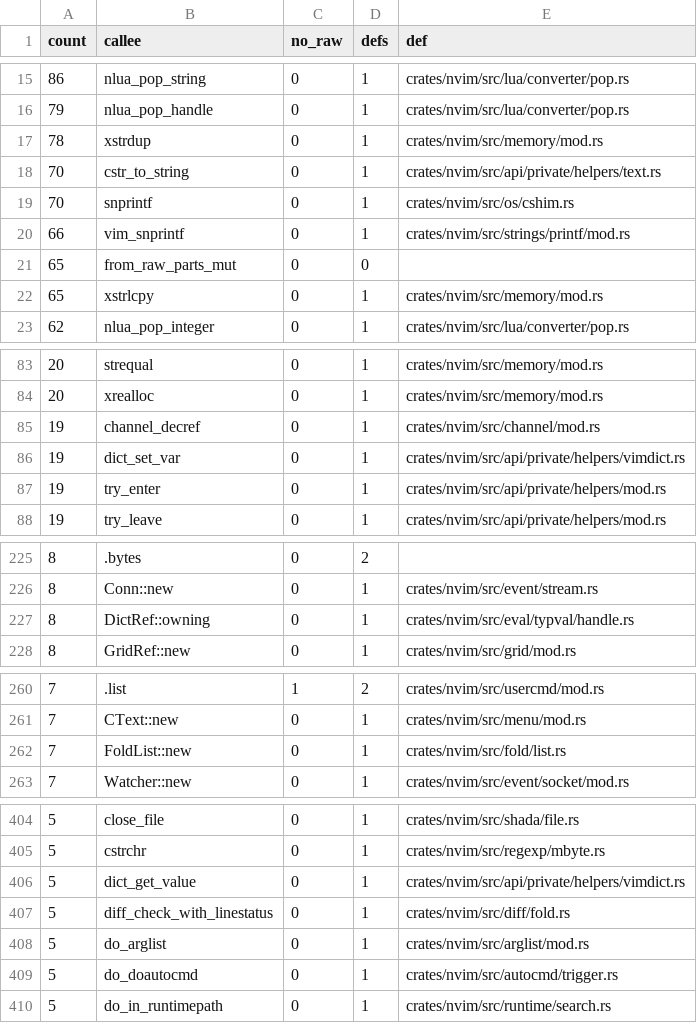
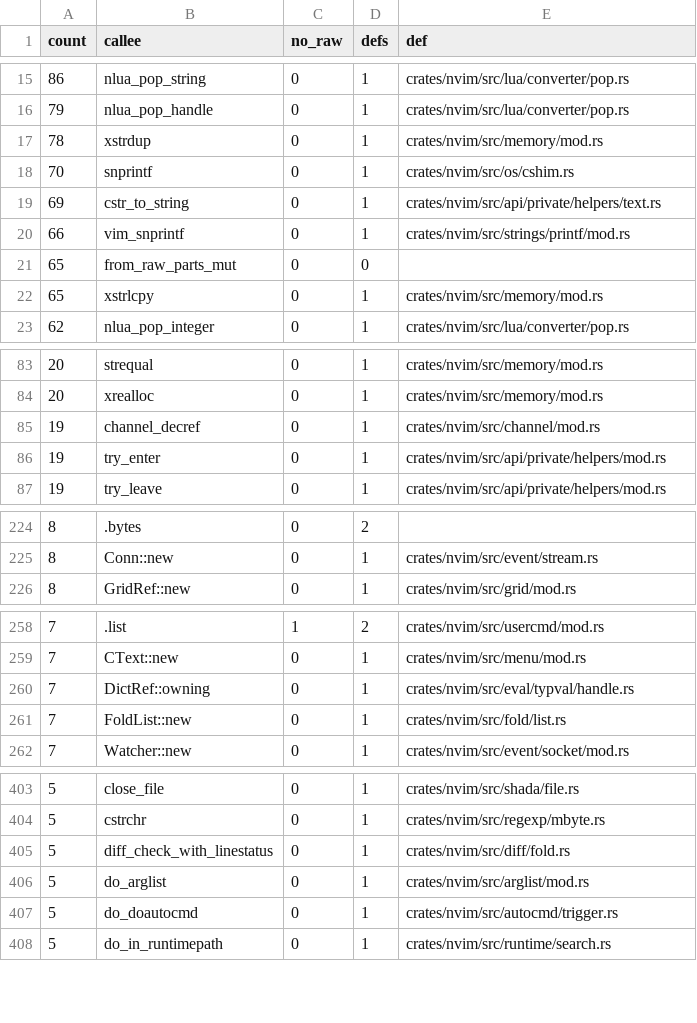
Before and after one commit to PsychoLlama/nvim.rs, a TSV file: metrics/wrapper-callees.tsv, drawn as a sheet; only a part is shown, gaps mark what is left out; removed rows and columns are numbered as before the commit, all else as after; the diff covers the shown part only; the diff names each change by its address in the sheet, - before the commit and + after, or states it on an @@ line.

Commit message:
Hand the API's variable store a dictionary handle
`dict_get_value`, `dict_set_var` and `dict_check_writable` took a
`*mut Dict` and were `unsafe fn`s whose contract was "a live dictionary".
They take a `&DictRef` now and are safe; the watchers and the removal get
the handle itself instead of a `ManuallyDrop` view built from the
address. A buffer's, window's or tab page's dictionary is reached through
its scope entry (`scope_vars(&b.b_bufvar)`), not the raw `b_vars`/
`w_vars`/`tp_vars` mirrors.

Callers converted: api/{buffer/props,deprecated/vars,tabpage,vim/vars,
window}, terminal/{callbacks,mod} (`dict_lookup` is a safe fn over a
`&CStr`), eval/funcs/job.rs (`set_buf_var`, as far as the signature
forces), lua/stdlib/vars.rs (a view at the one call). `getscriptinfo()`
reads its argument with `dict_shared()` and fills the result through
the list handle rather than `dict_or_null()`/`list_or_null()`;
`report_scripts` had no contract left and is a safe fn.

`vimdict.rs` keeps its allow: the item a lookup finds is still written
through by address across the watcher notification, as upstream does.

```diff
--- a/metrics/wrapper-callees.tsv
+++ b/metrics/wrapper-callees.tsv
-row 18: 70 | cstr_to_string | 0 | 1 | crates/nvim/src/api/private/helpers/text.rs
+row 19: 69 | cstr_to_string | 0 | 1 | crates/nvim/src/api/private/helpers/text.rs
-row 86: 19 | dict_set_var | 0 | 1 | crates/nvim/src/api/private/helpers/vimdict.rs
-row 227: 8 | DictRef::owning | 0 | 1 | crates/nvim/src/eval/typval/handle.rs
+row 260: 7 | DictRef::owning | 0 | 1 | crates/nvim/src/eval/typval/handle.rs
-row 406: 5 | dict_get_value | 0 | 1 | crates/nvim/src/api/private/helpers/vimdict.rs
```
Also changed, not shown: 3 removed rows and 2 edited cells elsewhere in this file, metrics/finish-list.tsv, 13 other files.
